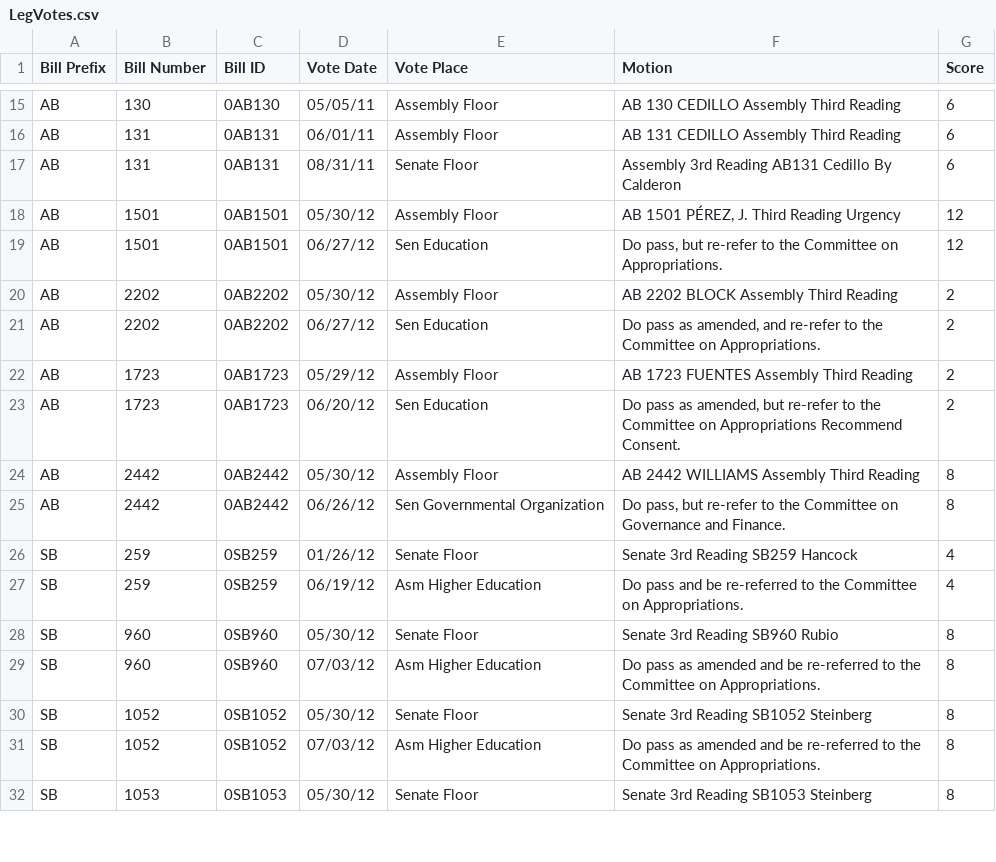
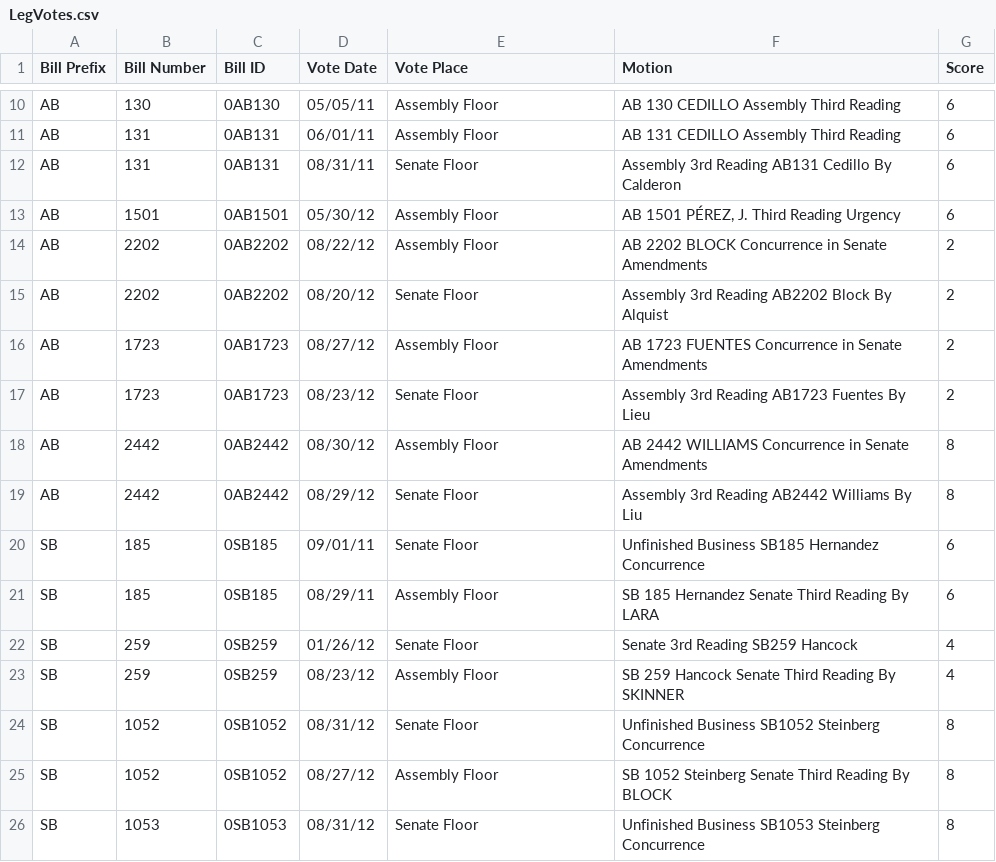
Before and after one commit to dmargala/herc, a CSV file: LegVotes.csv, drawn as a sheet; only a part is shown, gaps mark what is left out; the diff covers the shown part only.

```diff
--- a/LegVotes.csv
+++ b/LegVotes.csv
@@ -17,16 +12,15 @@
 "AB"	131	"0AB131"	"08/31/11"	"Senate Floor"	"Assembly 3rd Reading AB131 Cedillo By Calderon"	6
-"AB"	1501	"0AB1501"	"05/30/12"	"Assembly Floor"	"AB 1501 PÉREZ, J. Third Reading Urgency"	12
-"AB"	1501	"0AB1501"	"06/27/12"	"Sen Education"	"Do pass, but re-refer to the Committee on Appropriations."	12
-"AB"	2202	"0AB2202"	"05/30/12"	"Assembly Floor"	"AB 2202 BLOCK Assembly Third Reading"	2
-"AB"	2202	"0AB2202"	"06/27/12"	"Sen Education"	"Do pass as amended, and re-refer to the Committee on Appropriations."	2
-"AB"	1723	"0AB1723"	"05/29/12"	"Assembly Floor"	"AB 1723 FUENTES Assembly Third Reading"	2
-"AB"	1723	"0AB1723"	"06/20/12"	"Sen Education"	"Do pass as amended, but re-refer to the Committee on Appropriations Recommend Consent."	2
-"AB"	2442	"0AB2442"	"05/30/12"	"Assembly Floor"	"AB 2442 WILLIAMS Assembly Third Reading"	8
-"AB"	2442	"0AB2442"	"06/26/12"	"Sen Governmental Organization"	"Do pass, but re-refer to the Committee on Governance and Finance."	8
+"AB"	1501	"0AB1501"	"05/30/12"	"Assembly Floor"	"AB 1501 PÉREZ, J. Third Reading Urgency"	6
+"AB"	2202	"0AB2202"	"08/22/12"	"Assembly Floor"	"AB 2202 BLOCK  Concurrence in Senate Amendments"	2
+"AB"	2202	"0AB2202"	"08/20/12"	"Senate Floor"	"Assembly 3rd Reading AB2202 Block By Alquist"	2
+"AB"	1723	"0AB1723"	"08/27/12"	"Assembly Floor"	"AB 1723 FUENTES  Concurrence in Senate Amendments"	2
+"AB"	1723	"0AB1723"	"08/23/12"	"Senate Floor"	"Assembly 3rd Reading AB1723 Fuentes By Lieu"	2
+"AB"	2442	"0AB2442"	"08/30/12"	"Assembly Floor"	"AB 2442 WILLIAMS  Concurrence in Senate Amendments"	8
+"AB"	2442	"0AB2442"	"08/29/12"	"Senate Floor"	"Assembly 3rd Reading AB2442 Williams By Liu"	8
+"SB"	185	"0SB185"	"09/01/11"	"Senate Floor"	"Unfinished Business SB185 Hernandez Concurrence"	6
+"SB"	185	"0SB185"	"08/29/11"	"Assembly Floor"	"SB 185 Hernandez Senate Third Reading By LARA"	6
 "SB"	259	"0SB259"	"01/26/12"	"Senate Floor"	"Senate 3rd Reading SB259 Hancock"	4
-"SB"	259	"0SB259"	"06/19/12"	"Asm Higher Education"	"Do pass and be re-referred to the Committee on Appropriations."	4
-"SB"	960	"0SB960"	"05/30/12"	"Senate Floor"	"Senate 3rd Reading SB960 Rubio"	8
-"SB"	960	"0SB960"	"07/03/12"	"Asm Higher Education"	"Do pass as amended and be re-referred to the Committee on Appropriations."	8
-"SB"	1052	"0SB1052"	"05/30/12"	"Senate Floor"	"Senate 3rd Reading SB1052 Steinberg"	8
-"SB"	1052	"0SB1052"	"07/03/12"	"Asm Higher Education"	"Do pass as amended and be re-referred to the Committee on Appropriations."	8
-"SB"	1053	"0SB1053"	"05/30/12"	"Senate Floor"	"Senate 3rd Reading SB1053 Steinberg"	8
+"SB"	259	"0SB259"	"08/23/12"	"Assembly Floor"	"SB 259 Hancock  Senate Third Reading  By SKINNER"	4
+"SB"	1052	"0SB1052"	"08/31/12"	"Senate Floor"	"Unfinished Business SB1052 Steinberg Concurrence"	8
+"SB"	1052	"0SB1052"	"08/27/12"	"Assembly Floor"	"SB 1052 Steinberg  Senate Third Reading  By BLOCK"	8
+"SB"	1053	"0SB1053"	"08/31/12"	"Senate Floor"	"Unfinished Business SB1053 Steinberg Concurrence"	8
```
Also changed, not shown: 6 added rows, 8 removed rows and 13 edited cells elsewhere in this file, BillDescriptions.csv, memberinfo.csv, 13 other files.
